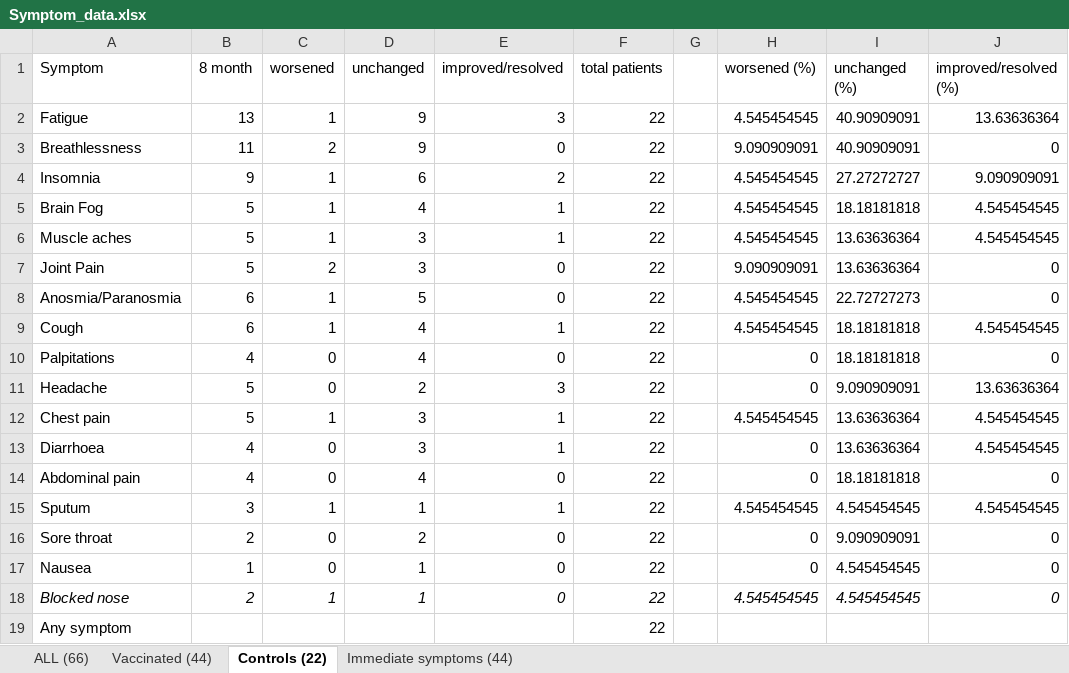
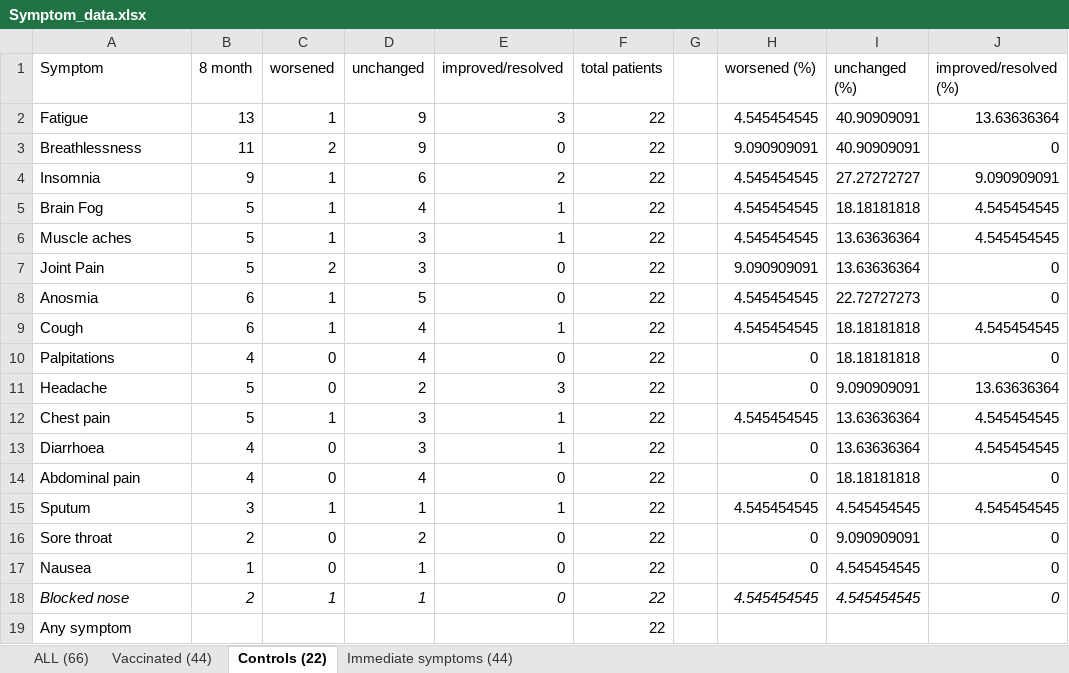
Before and after one commit to gushamilton/discover_fu, an Excel workbook: Symptom_data.xlsx, sheet Controls (22), drawn as a sheet; values as stored, in another font and other column widths than the file's, no borders; charts and pictures not drawn; the diff names each change by its address in the sheet, - before the commit and + after, or states it on an @@ line.

```diff
--- a/Symptom_data.xlsx (sheet Controls (22))
+++ b/Symptom_data.xlsx (sheet Controls (22))
-A8 (Symptom): Anosmia/Paranosmia
+A8 (Symptom): Anosmia
```
Also changed, not shown: charts or pictures, 2 other files.
